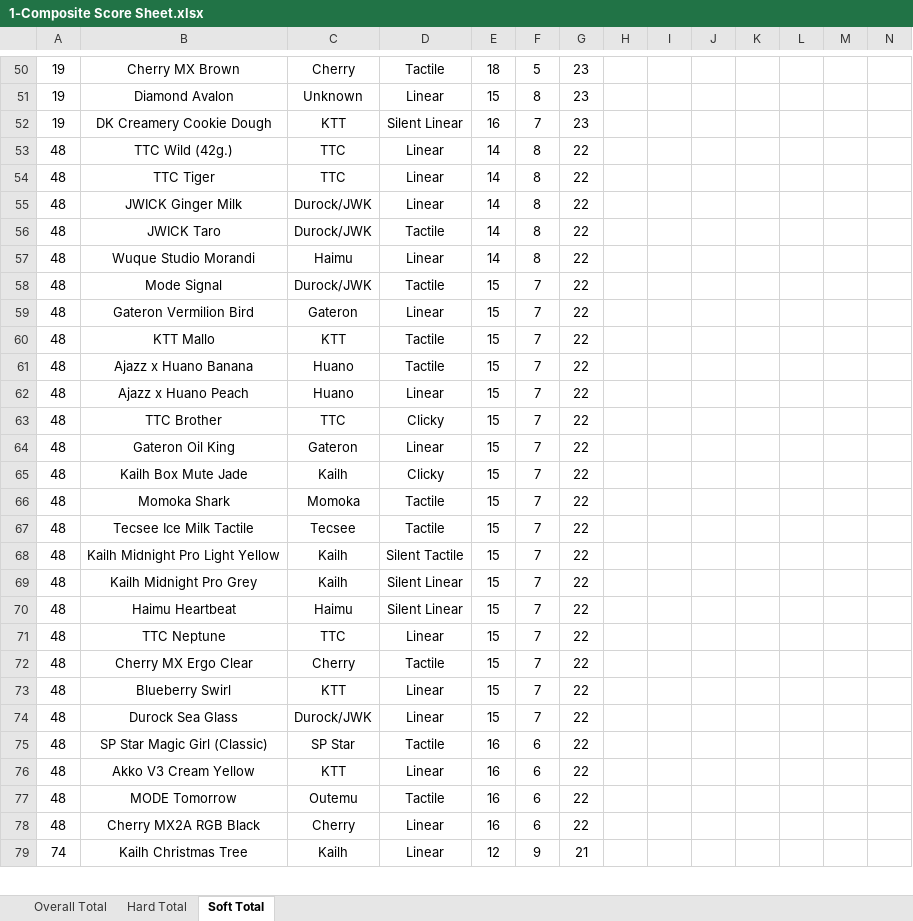
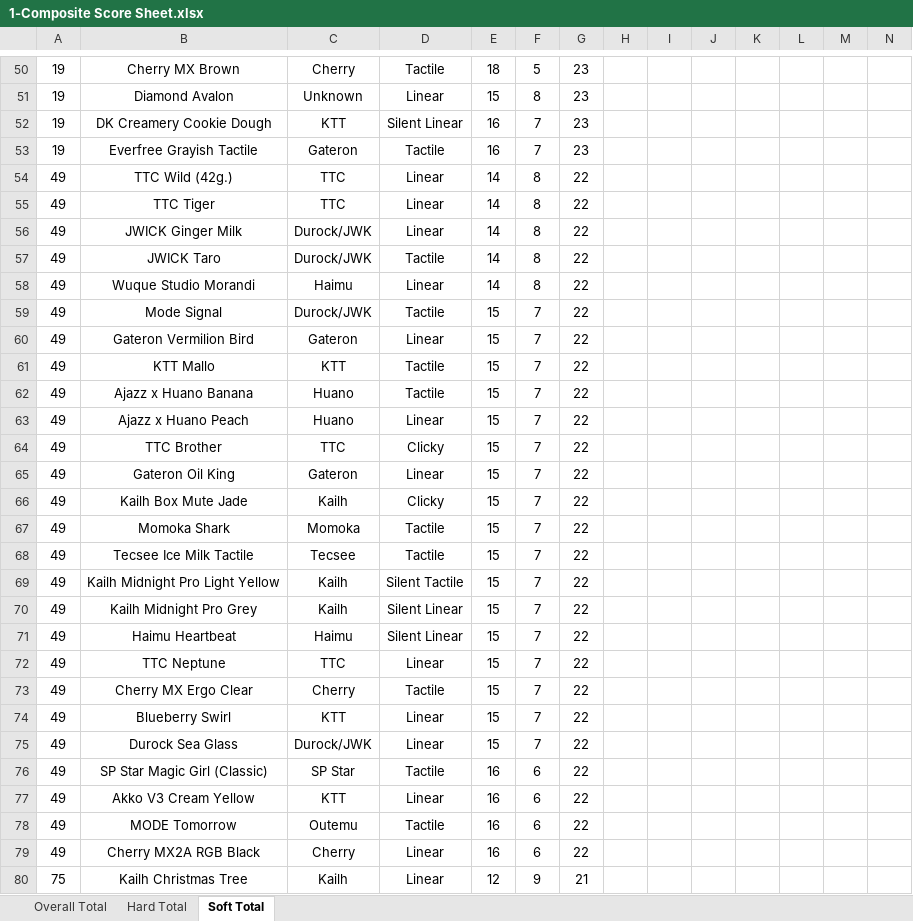
Before and after one commit to ThereminGoat/switch-scores, an Excel workbook: 1-Composite Score Sheet.xlsx, sheet Soft Total, drawn as a sheet; only a part is shown, gaps mark what is left out; values as stored, in another font and other column widths than the file's, no borders; charts and pictures not drawn; addresses are those after the commit; the diff covers the shown part only; the diff names each change by its address in the sheet, - before the commit and + after, or states it on an @@ line.

```diff
--- a/1-Composite Score Sheet.xlsx (sheet Soft Total)
+++ b/1-Composite Score Sheet.xlsx (sheet Soft Total)
+row 53: 19 | Everfree Grayish Tactile | Gateron | Tactile | 16 | 7 | 23
-A54:A79: 48
+A54:A79: 49
-A80: 74
+A80: 75
```
Also changed, not shown: 1 added row and 297 edited cells elsewhere in this sheet, sheet Overall Total, sheet Hard Total, formulas that keep their value, 4 other files.
